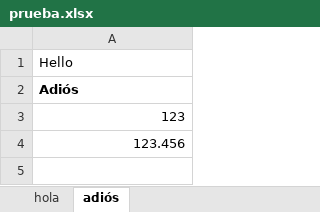
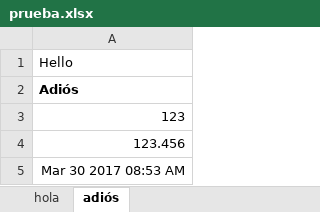
Before and after one commit to mantielero/xlsxwriter.nim, an Excel workbook: examples/prueba.xlsx, sheet adiós, drawn as a sheet; values as stored, in another font and other column widths than the file's, no borders; charts and pictures not drawn; the diff names each change by its address in the sheet, - before the commit and + after, or states it on an @@ line.

```diff
--- a/examples/prueba.xlsx (sheet adiós)
+++ b/examples/prueba.xlsx (sheet adiós)
+row 5: Mar 30 2017 08:53 AM
```
Also changed, not shown: 6 other files.
